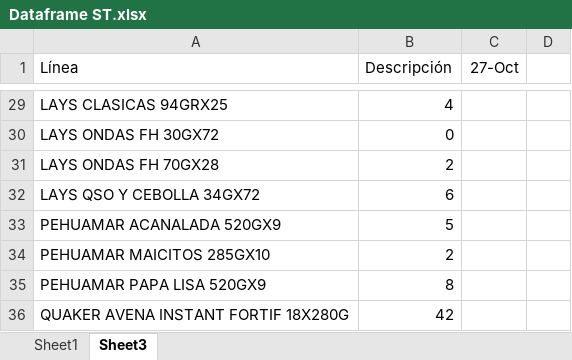
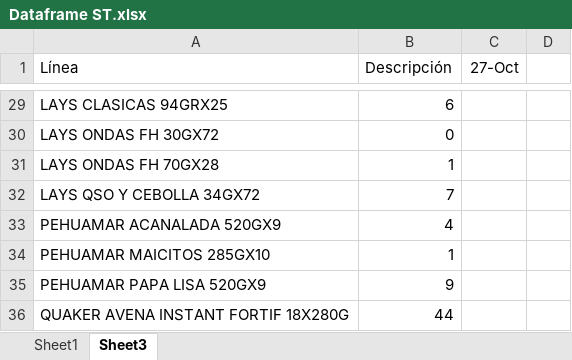
Before and after one commit to Catalinam24/presentaci-n, an Excel workbook: Dataframe ST.xlsx, sheet Sheet3, drawn as a sheet; only a part is shown, gaps mark what is left out; values as stored, in another font and other column widths than the file's, no borders; the diff covers the shown part only; the diff names each change by its address in the sheet, - before the commit and + after, or states it on an @@ line.

```diff
--- a/Dataframe ST.xlsx (sheet Sheet3)
+++ b/Dataframe ST.xlsx (sheet Sheet3)
-B29 (Descripción): 4
+B29 (Descripción): 6
-B31 (Descripción): 2
+B31 (Descripción): 1
-B32 (Descripción): 6
+B32 (Descripción): 7
-B33 (Descripción): 5
+B33 (Descripción): 4
-B34 (Descripción): 2
+B34 (Descripción): 1
-B35 (Descripción): 8
+B35 (Descripción): 9
-B36 (Descripción): 42
+B36 (Descripción): 44
```
Also changed, not shown: 21 edited cells elsewhere in this sheet, sheet Sheet1, Dataframe Fam.xlsx.
